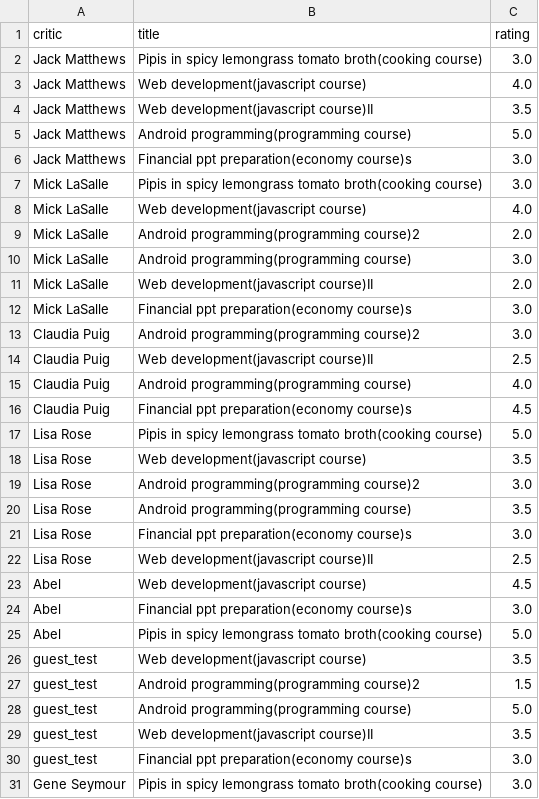
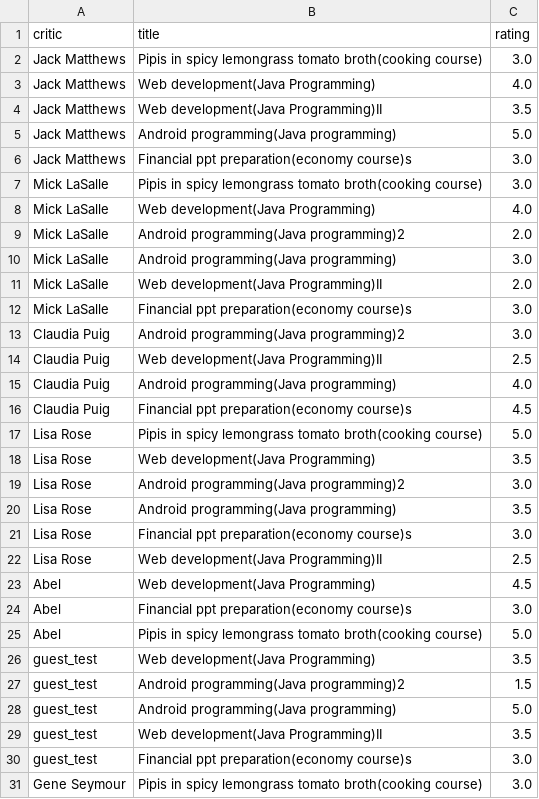
Before and after one commit to greatabel/PythonProjectLearn, a CSV file: a21520_a21361_ELearning_and_Proposal/data/Elearning_rating.csv, drawn as a sheet; only a part is shown; the diff covers the shown part only.

```diff
--- a/a21520_a21361_ELearning_and_Proposal/data/Elearning_rating.csv
+++ b/a21520_a21361_ELearning_and_Proposal/data/Elearning_rating.csv
@@ -2,29 +2,29 @@ critic,title,rating
 Jack Matthews,Pipis in spicy lemongrass tomato broth(cooking course),3.0
-Jack Matthews,Web development(javascript course),4.0
-Jack Matthews,Web development(javascript course)II,3.5
-Jack Matthews,Android programming(programming course),5.0
+Jack Matthews,Web development(Java Programming),4.0
+Jack Matthews,Web development(Java Programming)II,3.5
+Jack Matthews,Android programming(Java programming),5.0
 Jack Matthews,Financial ppt preparation(economy course)s,3.0
 Mick LaSalle,Pipis in spicy lemongrass tomato broth(cooking course),3.0
-Mick LaSalle,Web development(javascript course),4.0
-Mick LaSalle,Android programming(programming course)2,2.0
-Mick LaSalle,Android programming(programming course),3.0
-Mick LaSalle,Web development(javascript course)II,2.0
+Mick LaSalle,Web development(Java Programming),4.0
+Mick LaSalle,Android programming(Java programming)2,2.0
+Mick LaSalle,Android programming(Java programming),3.0
+Mick LaSalle,Web development(Java Programming)II,2.0
 Mick LaSalle,Financial ppt preparation(economy course)s,3.0
-Claudia Puig,Android programming(programming course)2,3.0
-Claudia Puig,Web development(javascript course)II,2.5
-Claudia Puig,Android programming(programming course),4.0
+Claudia Puig,Android programming(Java programming)2,3.0
+Claudia Puig,Web development(Java Programming)II,2.5
+Claudia Puig,Android programming(Java programming),4.0
 Claudia Puig,Financial ppt preparation(economy course)s,4.5
 Lisa Rose,Pipis in spicy lemongrass tomato broth(cooking course),5.0
-Lisa Rose,Web development(javascript course),3.5
-Lisa Rose,Android programming(programming course)2,3.0
-Lisa Rose,Android programming(programming course),3.5
+Lisa Rose,Web development(Java Programming),3.5
+Lisa Rose,Android programming(Java programming)2,3.0
+Lisa Rose,Android programming(Java programming),3.5
 Lisa Rose,Financial ppt preparation(economy course)s,3.0
-Lisa Rose,Web development(javascript course)II,2.5
-Abel,Web development(javascript course),4.5
+Lisa Rose,Web development(Java Programming)II,2.5
+Abel,Web development(Java Programming),4.5
 Abel,Financial ppt preparation(economy course)s,3.0
 Abel,Pipis in spicy lemongrass tomato broth(cooking course),5.0
-guest_test,Web development(javascript course),3.5
-guest_test,Android programming(programming course)2,1.5
-guest_test,Android programming(programming course),5.0
-guest_test,Web development(javascript course)II,3.5
+guest_test,Web development(Java Programming),3.5
+guest_test,Android programming(Java programming)2,1.5
+guest_test,Android programming(Java programming),5.0
+guest_test,Web development(Java Programming)II,3.5
 guest_test,Financial ppt preparation(economy course)s,3.0
```
Also changed, not shown: 4 edited cells elsewhere in this file, 7 other files.
